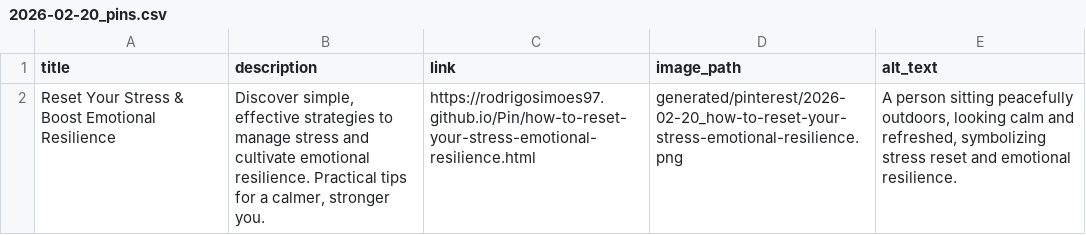
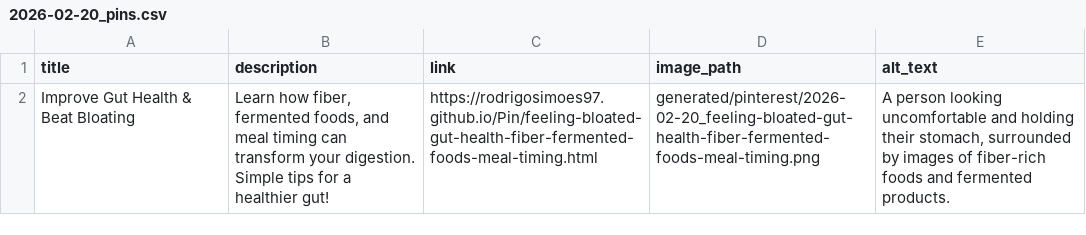
Before and after one commit to rodrigosimoes97/Pin, a CSV file: generated/pinterest/2026-02-20_pins.csv, drawn as a sheet; removed rows and columns are numbered as before the commit, all else as after; the diff names each change by its address in the sheet, - before the commit and + after, or states it on an @@ line.

```diff
--- a/generated/pinterest/2026-02-20_pins.csv
+++ b/generated/pinterest/2026-02-20_pins.csv
-row 2: Reset Your Stress & Boost Emotional Resilience | Discover simple, effective strategies to manage stress and cultivate emotional resilience. Practical tips for a calmer, stronger you. | https://rodrigosimoes97.github.io/Pin/how-to-reset-your-stress-emotional-resilience.html | generated/pinterest/2026-02-20_how-to-reset-your-stress-emotional-resilience.png | A person sitting peacefully outdoors, looking calm and refreshed, symbolizing stress reset and emotional resilience.
+row 2: Improve Gut Health & Beat Bloating | Learn how fiber, fermented foods, and meal timing can transform your digestion. Simple tips for a healthier gut! | https://rodrigosimoes97.github.io/Pin/feeling-bloated-gut-health-fiber-fermented-foods-meal-timing.html | generated/pinterest/2026-02-20_feeling-bloated-gut-health-fiber-fermented-foods-meal-timing.png | A person looking uncomfortable and holding their stomach, surrounded by images of fiber-rich foods and fermented products.
```
Also changed, not shown: 8 other files.
